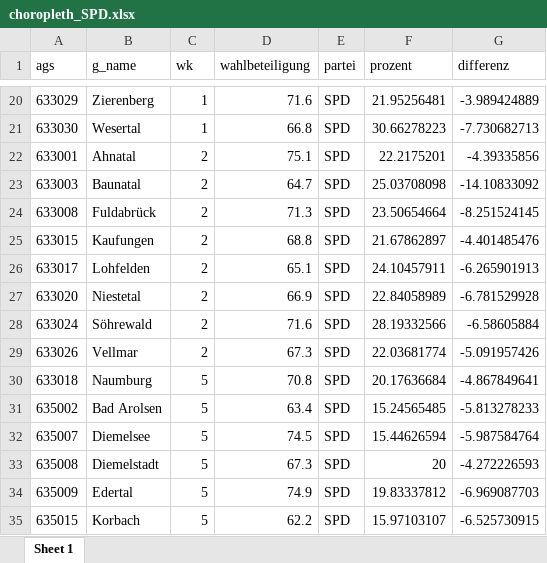
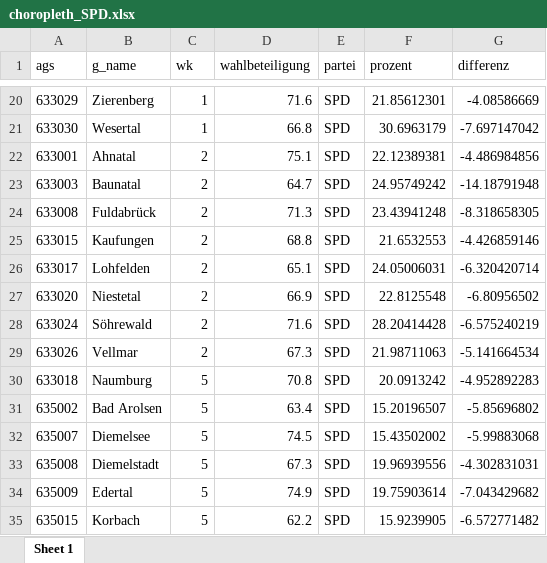
Before and after one commit to JanEggers-hr/ltwhe23, an Excel workbook: analysen/choropleth_SPD.xlsx, sheet Sheet 1, drawn as a sheet; only a part is shown, gaps mark what is left out; values as stored, in another font and other column widths than the file's, no borders; the diff covers the shown part only; the diff names each change by its address in the sheet, - before the commit and + after, or states it on an @@ line.

```diff
--- a/analysen/choropleth_SPD.xlsx (sheet Sheet 1)
+++ b/analysen/choropleth_SPD.xlsx (sheet Sheet 1)
-F20 (prozent): 21.95256481
+F20 (prozent): 21.85612301
-G20 (differenz): -3.989424889
+G20 (differenz): -4.08586669
-F21 (prozent): 30.66278223
+F21 (prozent): 30.6963179
-G21 (differenz): -7.730682713
+G21 (differenz): -7.697147042
-F22 (prozent): 22.2175201
+F22 (prozent): 22.12389381
-G22 (differenz): -4.39335856
+G22 (differenz): -4.486984856
-F23 (prozent): 25.03708098
+F23 (prozent): 24.95749242
-G23 (differenz): -14.10833092
+G23 (differenz): -14.18791948
-F24 (prozent): 23.50654664
+F24 (prozent): 23.43941248
-G24 (differenz): -8.251524145
+G24 (differenz): -8.318658305
-F25 (prozent): 21.67862897
+F25 (prozent): 21.6532553
-G25 (differenz): -4.401485476
+G25 (differenz): -4.426859146
-F26 (prozent): 24.10457911
+F26 (prozent): 24.05006031
-G26 (differenz): -6.265901913
+G26 (differenz): -6.320420714
-F27 (prozent): 22.84058989
+F27 (prozent): 22.8125548
-G27 (differenz): -6.781529928
+G27 (differenz): -6.80956502
-F28 (prozent): 28.19332566
+F28 (prozent): 28.20414428
-G28 (differenz): -6.58605884
+G28 (differenz): -6.575240219
-F29 (prozent): 22.03681774
+F29 (prozent): 21.98711063
-G29 (differenz): -5.091957426
+G29 (differenz): -5.141664534
-F30 (prozent): 20.17636684
+F30 (prozent): 20.0913242
-G30 (differenz): -4.867849641
+G30 (differenz): -4.952892283
-F31 (prozent): 15.24565485
+F31 (prozent): 15.20196507
-G31 (differenz): -5.813278233
+G31 (differenz): -5.85696802
-F32 (prozent): 15.44626594
+F32 (prozent): 15.43502002
-G32 (differenz): -5.987584764
+G32 (differenz): -5.99883068
-F33 (prozent): 20
+F33 (prozent): 19.96939556
-G33 (differenz): -4.272226593
+G33 (differenz): -4.302831031
-F34 (prozent): 19.83337812
+F34 (prozent): 19.75903614
-G34 (differenz): -6.969087703
+G34 (differenz): -7.043429682
-F35 (prozent): 15.97103107
+F35 (prozent): 15.9239905
-G35 (differenz): -6.525730915
+G35 (differenz): -6.572771482
```
Also changed, not shown: 786 edited cells elsewhere in this sheet, analysen/choropleth_AfD.xlsx, analysen/choropleth_DIE LINKE.xlsx, 15 other files.
